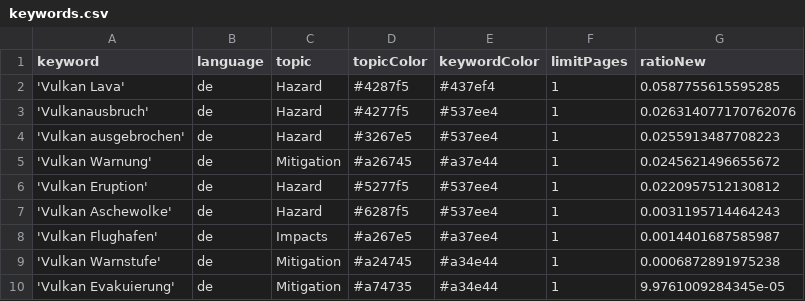
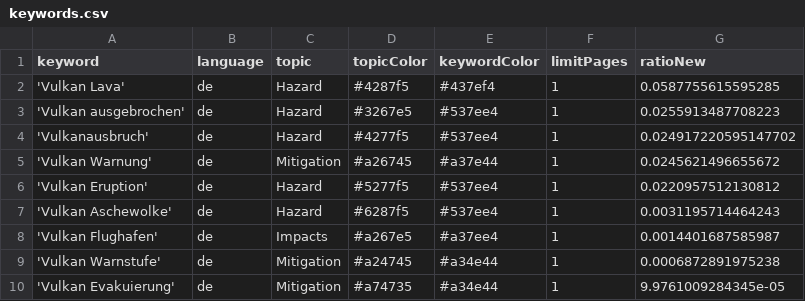
Before and after one commit to paularicarda-news/VolcanoIsComing, a CSV file: keywords.csv, drawn as a sheet.

Commit message:
Commit from GitHub Actions (harvest:0.0)

```diff
--- a/keywords.csv
+++ b/keywords.csv
@@ -2,4 +2,4 @@ keyword,language,topic,topicColor,keywordColor,limitPages,ratioNew
 'Vulkan Lava',de,Hazard,#4287f5,#437ef4,1,0.0587755615595285
-'Vulkanausbruch',de,Hazard,#4277f5,#537ee4,1,0.026314077170762076
 'Vulkan ausgebrochen',de,Hazard,#3267e5,#537ee4,1,0.0255913487708223
+'Vulkanausbruch',de,Hazard,#4277f5,#537ee4,1,0.024917220595147702
 'Vulkan Warnung',de,Mitigation,#a26745,#a37e44,1,0.0245621496655672
```
